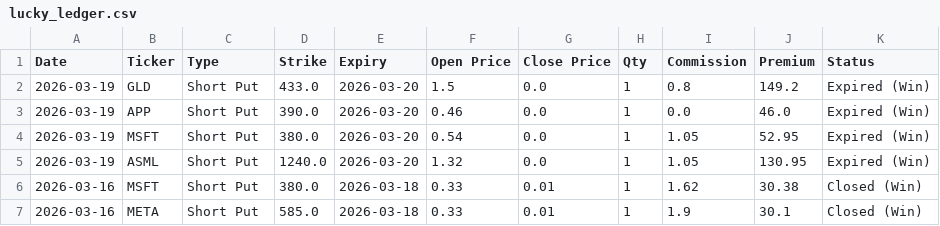
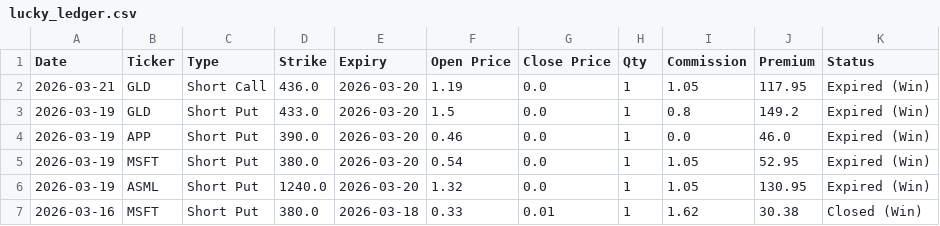
Before and after one commit to wongtszzz/short-put-analyzer, a CSV file: lucky_ledger.csv, drawn as a sheet; only a part is shown; the shorter side is filled out with more unchanged rows.

Commit message:
Ledger Auto-Sync: 2026-03-21 20:23:45

```diff
--- a/lucky_ledger.csv
+++ b/lucky_ledger.csv
@@ -1,2 +1,3 @@
 Date,Ticker,Type,Strike,Expiry,Open Price,Close Price,Qty,Commission,Premium,Status
+2026-03-21,GLD,Short Call,436.0,2026-03-20,1.19,0.0,1,1.05,117.95,Expired (Win)
 2026-03-19,GLD,Short Put,433.0,2026-03-20,1.5,0.0,1,0.8,149.2,Expired (Win)
```
